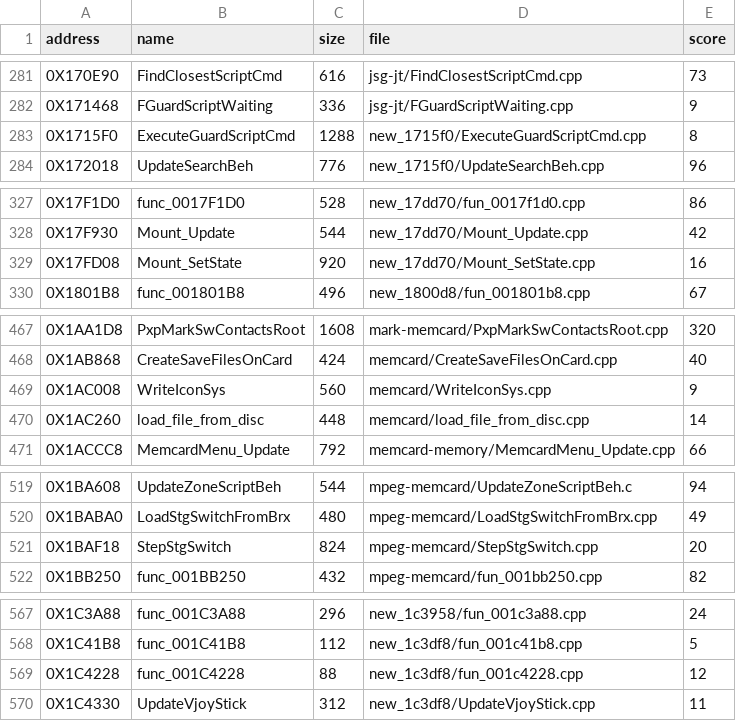
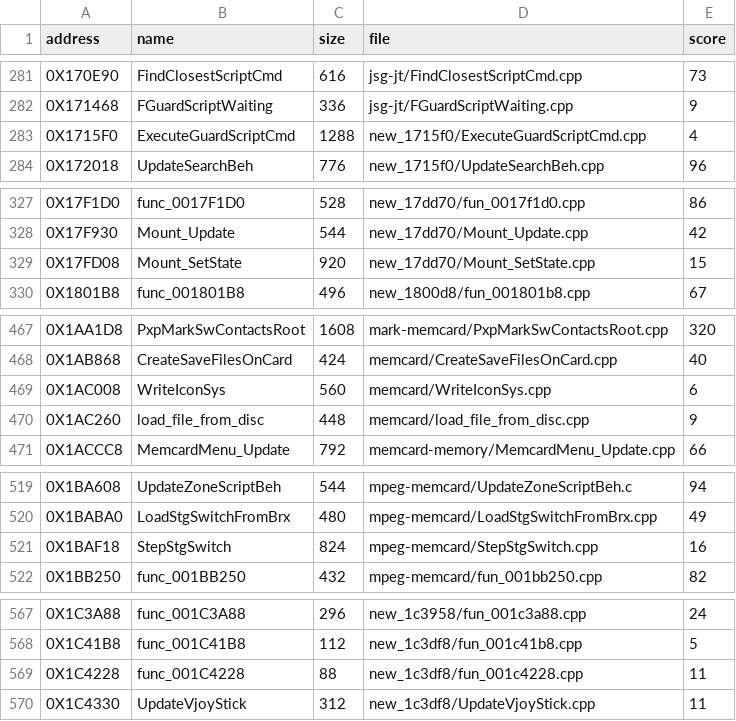
Before and after one commit to Blightwidow/rogue-byte, a TSV file: nonmatching/MANIFEST.tsv, drawn as a sheet; only a part is shown, gaps mark what is left out; the diff covers the shown part only.

Commit message:
decomp: nonmatching drafts lowered by search and the resumed nf1 workers (5,237 of 6,752 matched)
Byte gate PASS, make check ok.

```diff
--- a/nonmatching/MANIFEST.tsv
+++ b/nonmatching/MANIFEST.tsv
@@ -282,3 +282,3 @@ address	name	size	file	score
 0X171468	FGuardScriptWaiting	336	jsg-jt/FGuardScriptWaiting.cpp	9
-0X1715F0	ExecuteGuardScriptCmd	1288	new_1715f0/ExecuteGuardScriptCmd.cpp	8
+0X1715F0	ExecuteGuardScriptCmd	1288	new_1715f0/ExecuteGuardScriptCmd.cpp	4
 0X172018	UpdateSearchBeh	776	new_1715f0/UpdateSearchBeh.cpp	96
@@ -328,3 +328,3 @@ address	name	size	file	score
 0X17F930	Mount_Update	544	new_17dd70/Mount_Update.cpp	42
-0X17FD08	Mount_SetState	920	new_17dd70/Mount_SetState.cpp	16
+0X17FD08	Mount_SetState	920	new_17dd70/Mount_SetState.cpp	15
 0X1801B8	func_001801B8	496	new_1800d8/fun_001801b8.cpp	67
@@ -468,4 +468,4 @@ address	name	size	file	score
 0X1AB868	CreateSaveFilesOnCard	424	memcard/CreateSaveFilesOnCard.cpp	40
-0X1AC008	WriteIconSys	560	memcard/WriteIconSys.cpp	9
-0X1AC260	load_file_from_disc	448	memcard/load_file_from_disc.cpp	14
+0X1AC008	WriteIconSys	560	memcard/WriteIconSys.cpp	6
+0X1AC260	load_file_from_disc	448	memcard/load_file_from_disc.cpp	9
 0X1ACCC8	MemcardMenu_Update	792	memcard-memory/MemcardMenu_Update.cpp	66
@@ -520,3 +520,3 @@ address	name	size	file	score
 0X1BABA0	LoadStgSwitchFromBrx	480	mpeg-memcard/LoadStgSwitchFromBrx.cpp	49
-0X1BAF18	StepStgSwitch	824	mpeg-memcard/StepStgSwitch.cpp	20
+0X1BAF18	StepStgSwitch	824	mpeg-memcard/StepStgSwitch.cpp	16
 0X1BB250	func_001BB250	432	mpeg-memcard/fun_001bb250.cpp	82
@@ -568,3 +568,3 @@ address	name	size	file	score
 0X1C41B8	func_001C41B8	112	new_1c3df8/fun_001c41b8.cpp	5
-0X1C4228	func_001C4228	88	new_1c3df8/fun_001c4228.cpp	12
+0X1C4228	func_001C4228	88	new_1c3df8/fun_001c4228.cpp	11
 0X1C4330	UpdateVjoyStick	312	new_1c3df8/UpdateVjoyStick.cpp	11
```
Also changed, not shown: 1 edited cell elsewhere in this file, 11 other files.
